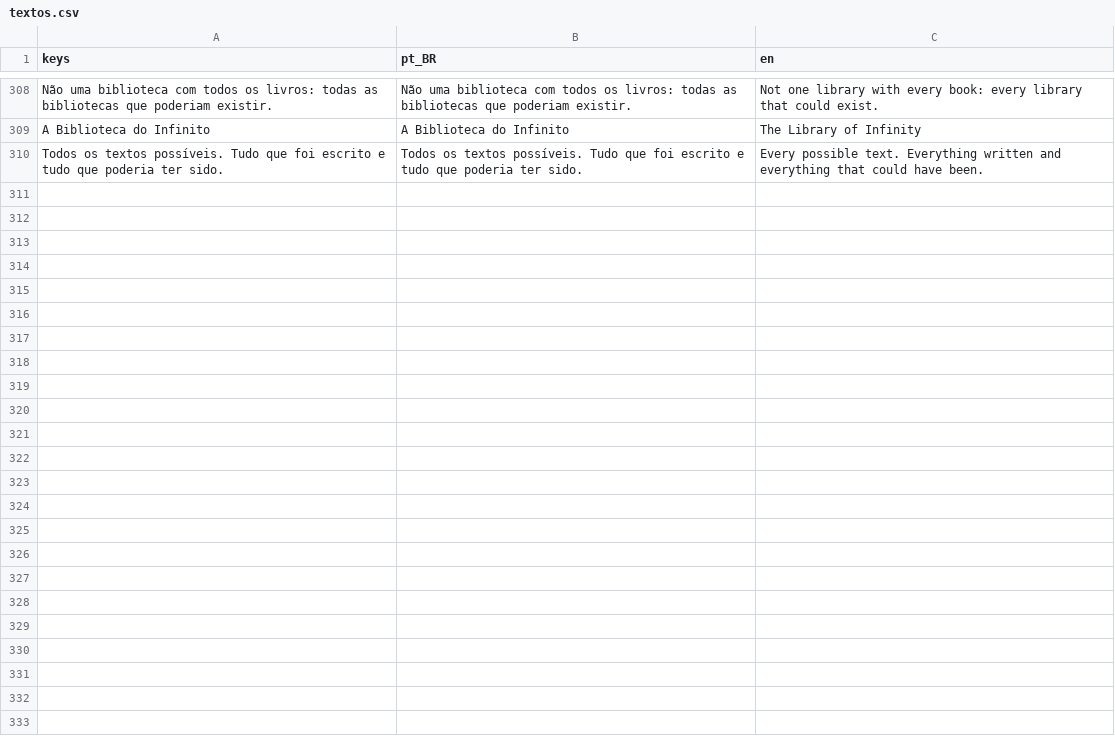
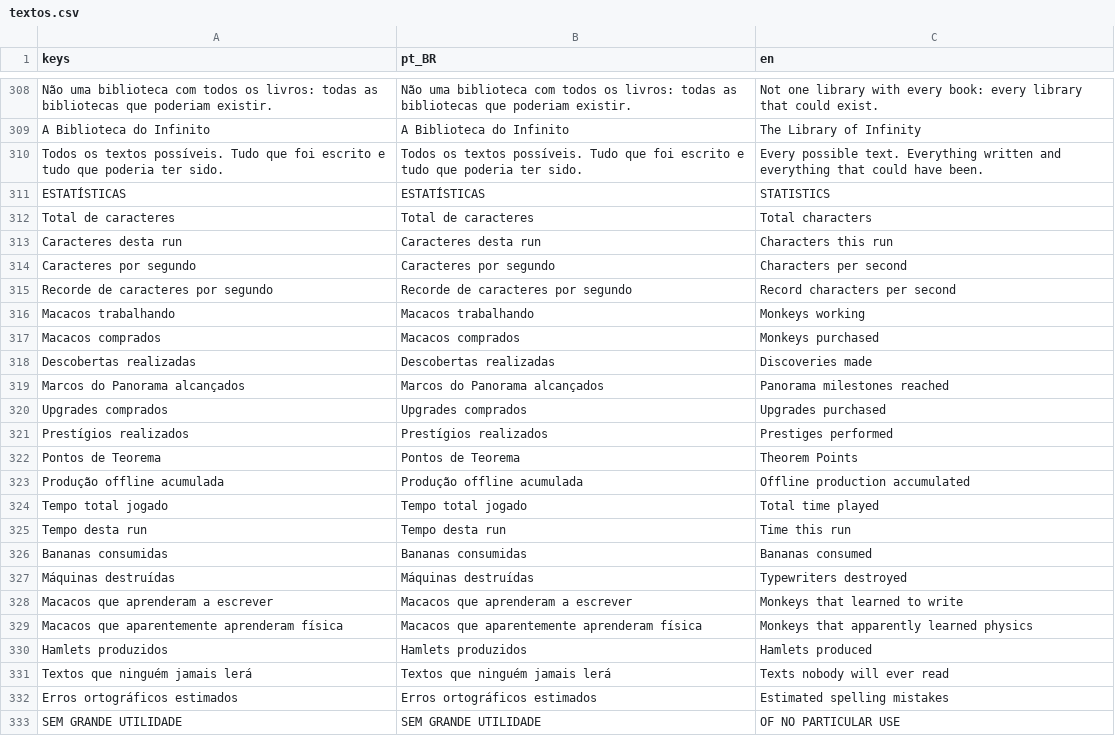
Before and after one commit to Vecolas/just-keep-typing, a CSV file: i18n/textos.csv, drawn as a sheet; only a part is shown, gaps mark what is left out.

```diff
--- a/i18n/textos.csv
+++ b/i18n/textos.csv
@@ -310 +310,24 @@ A Biblioteca do Infinito,A Biblioteca do Infinito,The Library of Infinity
 Todos os textos possíveis. Tudo que foi escrito e tudo que poderia ter sido.,Todos os textos possíveis. Tudo que foi escrito e tudo que poderia ter sido.,Every possible text. Everything written and everything that could have been.
+ESTATÍSTICAS,ESTATÍSTICAS,STATISTICS
+Total de caracteres,Total de caracteres,Total characters
+Caracteres desta run,Caracteres desta run,Characters this run
+Caracteres por segundo,Caracteres por segundo,Characters per second
+Recorde de caracteres por segundo,Recorde de caracteres por segundo,Record characters per second
+Macacos trabalhando,Macacos trabalhando,Monkeys working
+Macacos comprados,Macacos comprados,Monkeys purchased
+Descobertas realizadas,Descobertas realizadas,Discoveries made
+Marcos do Panorama alcançados,Marcos do Panorama alcançados,Panorama milestones reached
+Upgrades comprados,Upgrades comprados,Upgrades purchased
+Prestígios realizados,Prestígios realizados,Prestiges performed
+Pontos de Teorema,Pontos de Teorema,Theorem Points
+Produção offline acumulada,Produção offline acumulada,Offline production accumulated
+Tempo total jogado,Tempo total jogado,Total time played
+Tempo desta run,Tempo desta run,Time this run
+Bananas consumidas,Bananas consumidas,Bananas consumed
+Máquinas destruídas,Máquinas destruídas,Typewriters destroyed
+Macacos que aprenderam a escrever,Macacos que aprenderam a escrever,Monkeys that learned to write
+Macacos que aparentemente aprenderam física,Macacos que aparentemente aprenderam física,Monkeys that apparently learned physics
+Hamlets produzidos,Hamlets produzidos,Hamlets produced
+Textos que ninguém jamais lerá,Textos que ninguém jamais lerá,Texts nobody will ever read
+Erros ortográficos estimados,Erros ortográficos estimados,Estimated spelling mistakes
+SEM GRANDE UTILIDADE,SEM GRANDE UTILIDADE,OF NO PARTICULAR USE
```
Also changed, not shown: 17 other files.
